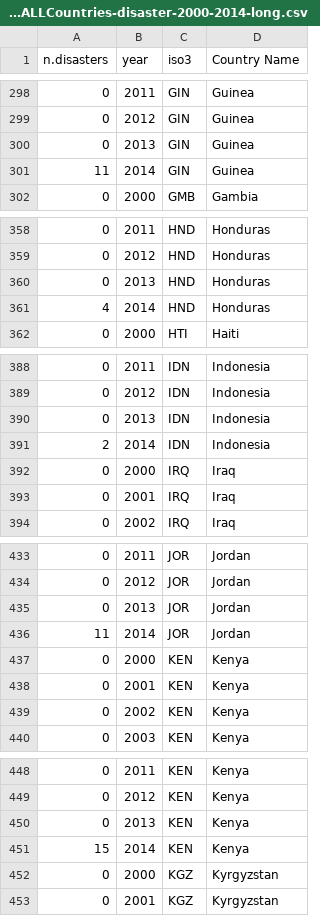
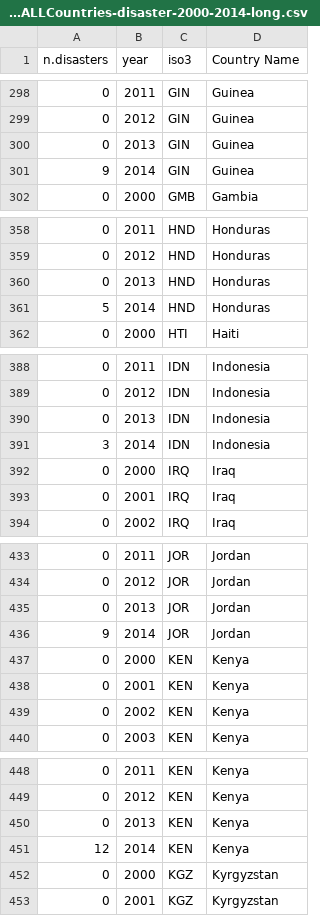
Before and after one commit to luiscape/reliefweb-scraperwiki, a CSV file: data-summary/ReliefWeb-ALLCountries-disaster-2000-2014-long.csv, drawn as a sheet; only a part is shown, gaps mark what is left out; the diff covers the shown part only.

```diff
--- a/data-summary/ReliefWeb-ALLCountries-disaster-2000-2014-long.csv
+++ b/data-summary/ReliefWeb-ALLCountries-disaster-2000-2014-long.csv
@@ -300,3 +300,3 @@
 0,2013,"GIN","Guinea"
-11,2014,"GIN","Guinea"
+9,2014,"GIN","Guinea"
 0,2000,"GMB","Gambia"
@@ -360,3 +360,3 @@
 0,2013,"HND","Honduras"
-4,2014,"HND","Honduras"
+5,2014,"HND","Honduras"
 0,2000,"HTI","Haiti"
@@ -390,3 +390,3 @@
 0,2013,"IDN","Indonesia"
-2,2014,"IDN","Indonesia"
+3,2014,"IDN","Indonesia"
 0,2000,"IRQ","Iraq"
@@ -435,3 +435,3 @@
 0,2013,"JOR","Jordan"
-11,2014,"JOR","Jordan"
+9,2014,"JOR","Jordan"
 0,2000,"KEN","Kenya"
@@ -450,3 +450,3 @@
 0,2013,"KEN","Kenya"
-15,2014,"KEN","Kenya"
+12,2014,"KEN","Kenya"
 0,2000,"KGZ","Kyrgyzstan"
```
Also changed, not shown: 11 edited cells elsewhere in this file, data-summary/ReliefWeb-ALLCountries-disaster-2000-2014-wide.csv, 5 other files.
